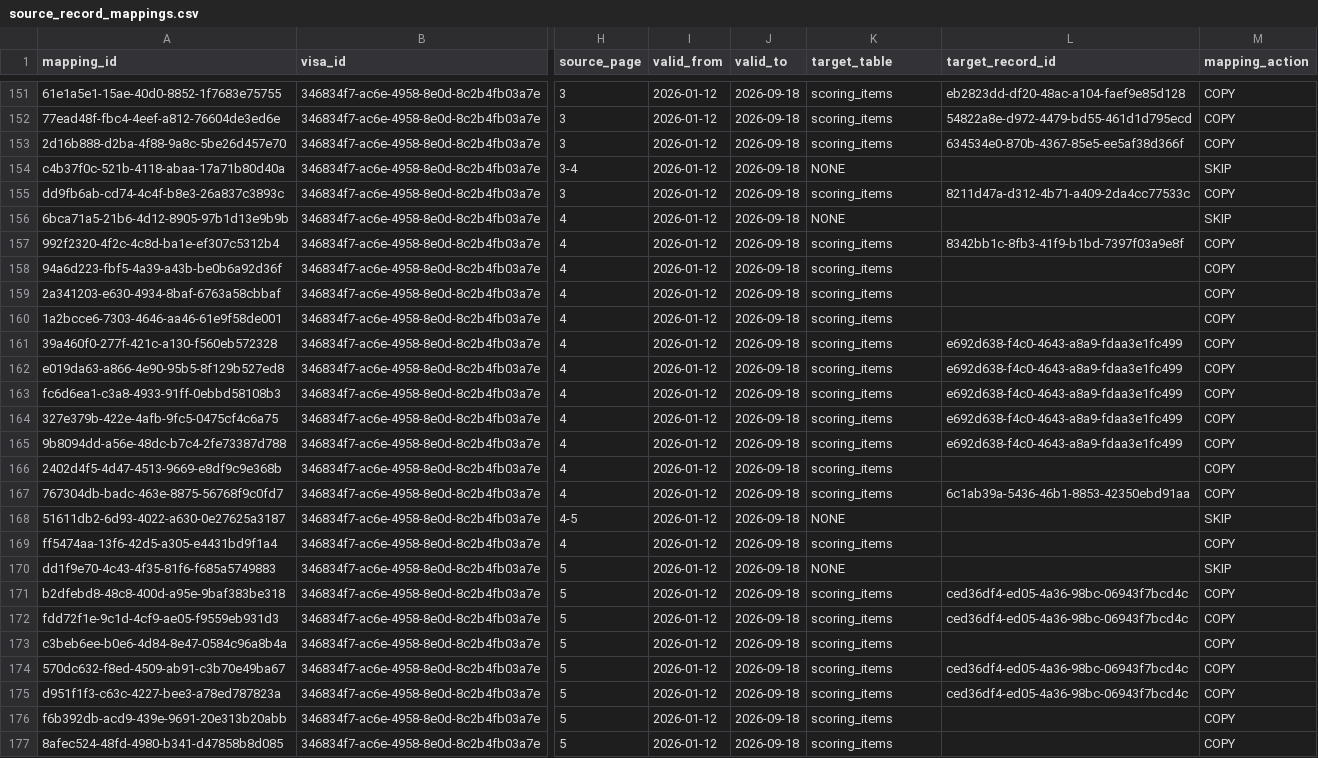
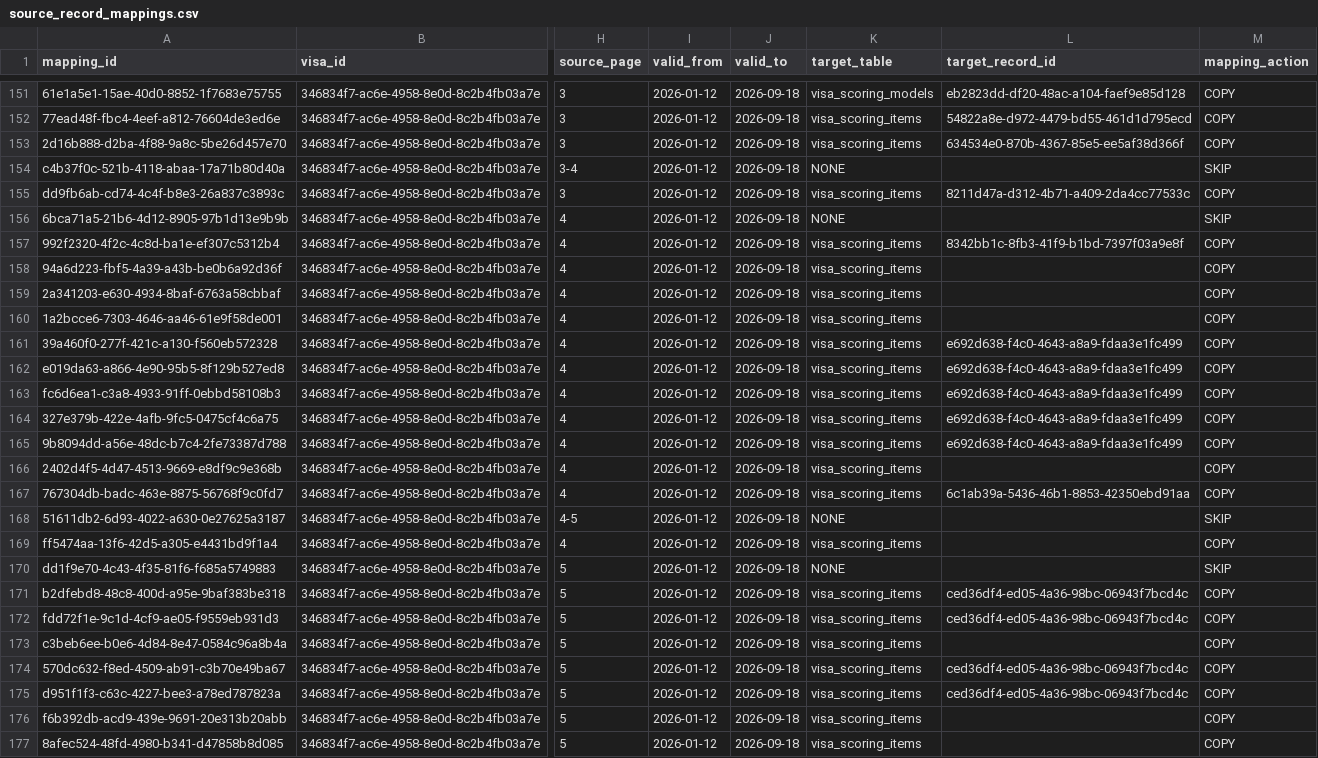
Before and after one commit to team-hansori/visa-data, a CSV file: extraction/common_v2/source_record_mappings.csv, drawn as a sheet; only a part is shown, gaps mark what is left out; the diff covers the shown part only; the diff names each change by its address in the sheet, - before the commit and + after, or states it on an @@ line.

Commit message:
fix: source_record_mappings target_table 정정 및 검증기 보강 (#44)
target_table 오류 122건을 PK 조인으로 기계적으로 판정해 정정했다:
- scoring_items(97) → visa_scoring_items(target_record_id가 실제
  visa_scoring_items PK), scoring_items(3) → visa_scoring_models(실제
  visa_scoring_models PK), 나머지 미매핑 scoring_items(20, PENDING·
  target_record_id 없음)도 mapping_note가 명시한 확정 범주에 맞춰
  visa_scoring_items로 표기 정규화(판단 근거는 리포트 참고).
- visa_quota_status(2, v1 이름) → visa_quota_snapshots.

ledger 정합성도 함께 정리했다(finding 10/11):
- BLOCKED 행 중 target_table=visa_process_stages였던 1건을 동일 사유의
  나머지 10건과 맞춰 NONE으로 통일.
- mapping_status=READY + mapping_action=SKIP + target_table=NONE(정의
  없는 조합) 2건을 BLOCKED로 변경.
- target_record_id가 이미 채워졌는데 "UUID 발급 후 채움"이라고 남아있던
  38건, F-4-R 9개 criteria 행의 "visa_criterion_groups 행은 생성하지
  않음"(Task 4에서 이미 생성됨) stale mapping_note를 갱신.

validate_common_schema_v2.py에 계획서가 명시했으나 없었던 검증을
추가했다: target_table이 비어있지도 NONE도 아니면 13개 실제 v2
테이블명 중 하나여야 한다(_check_target_table_is_real_table_name),
그리고 쿼터 산술 검증(_check_quota_arithmetic) — UNLIMITED policy는
snapshot 0개, consumed_quota/remaining_quota 등식(관련 값이 모두 있을
때만), 음수 금지. 실제 데이터는 두 검증 모두 오류 0건으로 통과하고,
알려진 18건의 기존 검증 실패는 그대로 유지된다.

```diff
--- a/extraction/common_v2/source_record_mappings.csv
+++ b/extraction/common_v2/source_record_mappings.csv
-K151 (target_table): scoring_items
+K151 (target_table): visa_scoring_models
-K152:K153 (target_table): scoring_items
+K152:K153 (target_table): visa_scoring_items
-K155 (target_table): scoring_items
+K155 (target_table): visa_scoring_items
-K157:K167 (target_table): scoring_items
+K157:K167 (target_table): visa_scoring_items
-K169 (target_table): scoring_items
+K169 (target_table): visa_scoring_items
-K171:K177 (target_table): scoring_items
+K171:K177 (target_table): visa_scoring_items
```
Also changed, not shown: 151 edited cells elsewhere in this file, 2 other files.
